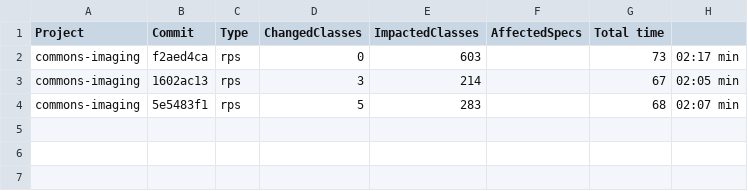
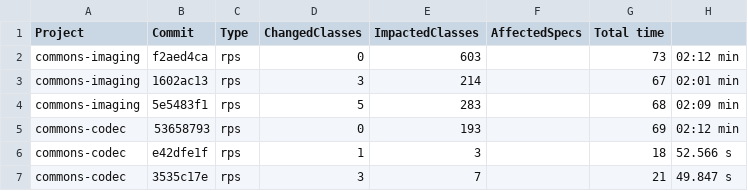
Before and after one commit to mmk-1/scripts-emop, a CSV file: output_tables/result_table_rps.csv, drawn as a sheet.

```diff
--- a/output_tables/result_table_rps.csv
+++ b/output_tables/result_table_rps.csv
@@ -1,4 +1,7 @@
 Project,Commit,Type,ChangedClasses,ImpactedClasses,AffectedSpecs,Total time
-commons-imaging,f2aed4ca,rps,0,603,,73,02:17 min
-commons-imaging,1602ac13,rps,3,214,,67,02:05 min
-commons-imaging,5e5483f1,rps,5,283,,68,02:07 min
+commons-imaging,f2aed4ca,rps,0,603,,73,02:12 min
+commons-imaging,1602ac13,rps,3,214,,67,02:01 min
+commons-imaging,5e5483f1,rps,5,283,,68,02:09 min
+commons-codec,53658793,rps,0,193,,69,02:12 min
+commons-codec,e42dfe1f,rps,1,3,,18,52.566 s
+commons-codec,3535c17e,rps,3,7,,21,49.847 s
```
Also changed, not shown: output_tables/result_table_hrps.csv, output_tables/result_table_mrps.csv, 20 other files.
